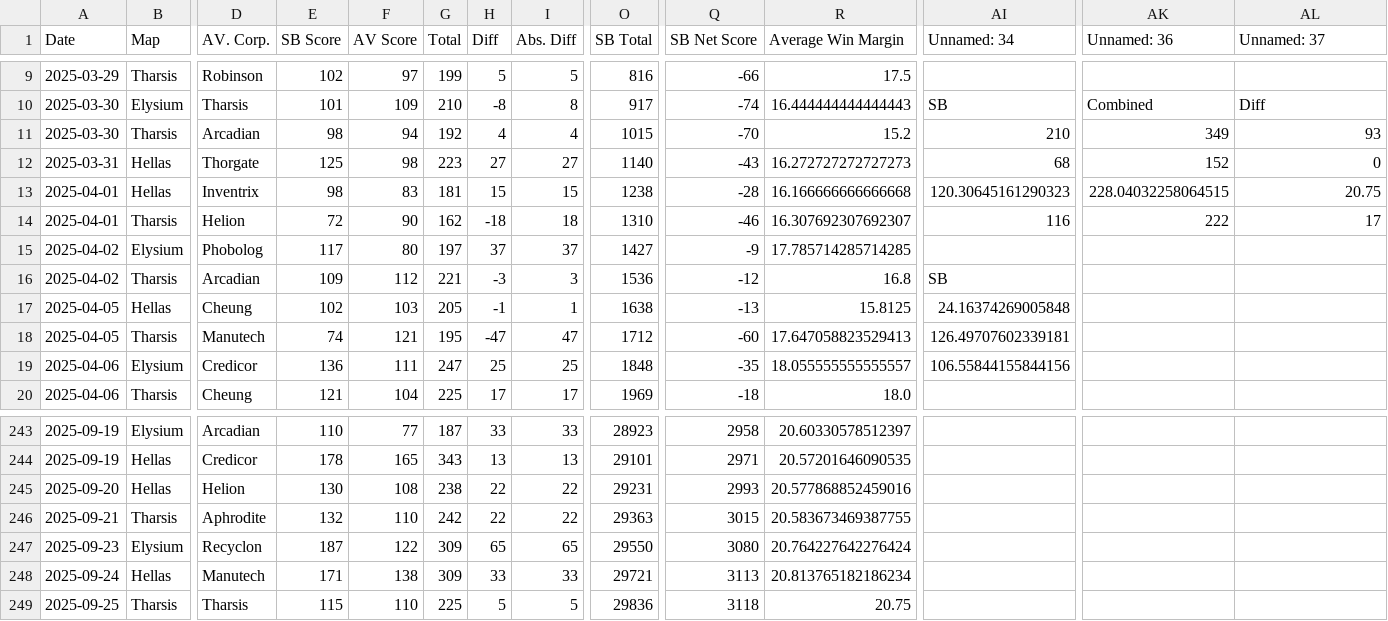
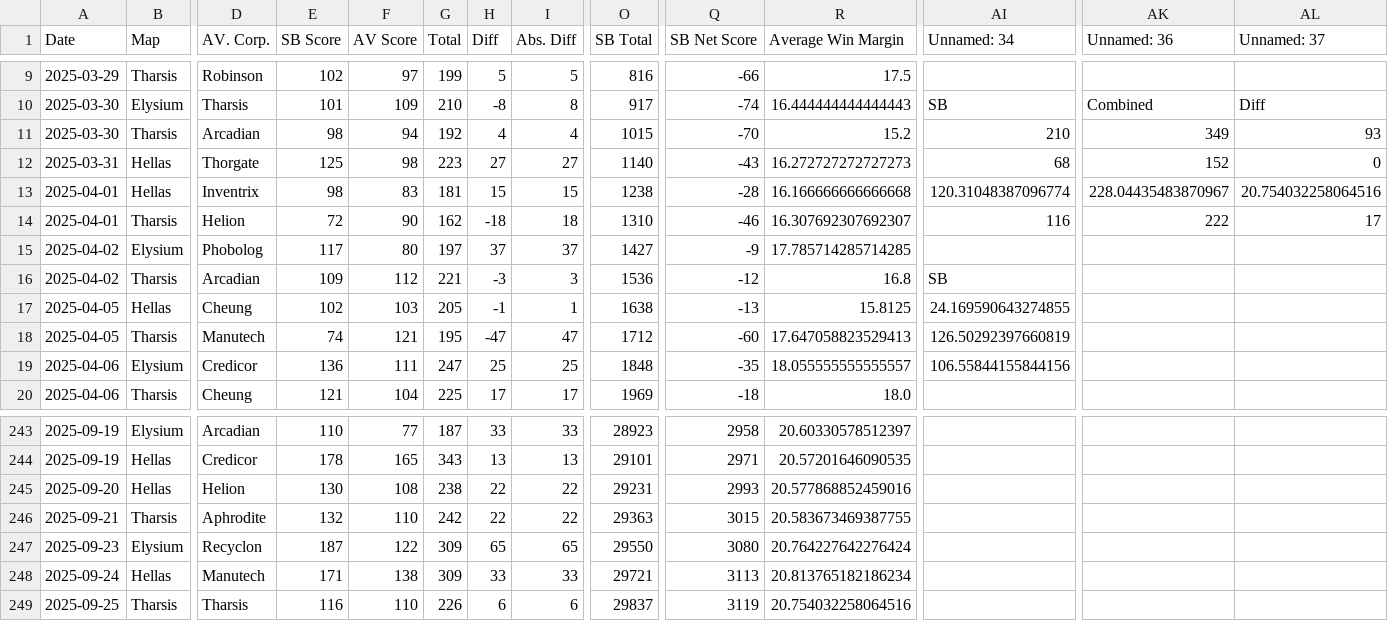
Before and after one commit to sjbergca/terraforming-tracker, a CSV file: games/games.csv, drawn as a sheet; only a part is shown, gaps mark what is left out; the diff names each change by its address in the sheet, - before the commit and + after, or states it on an @@ line.

Commit message:
🔄 Auto-update games.csv

```diff
--- a/games/games.csv
+++ b/games/games.csv
-AI13 (Unnamed: 34): 120.30645161290323
+AI13 (Unnamed: 34): 120.31048387096774
-AK13 (Unnamed: 36): 228.04032258064515
+AK13 (Unnamed: 36): 228.04435483870967
-AL13 (Unnamed: 37): 20.75
+AL13 (Unnamed: 37): 20.754032258064516
-AI17 (Unnamed: 34): 24.16374269005848
+AI17 (Unnamed: 34): 24.169590643274855
-AI18 (Unnamed: 34): 126.49707602339181
+AI18 (Unnamed: 34): 126.50292397660819
-E249 (SB Score): 115
+E249 (SB Score): 116
-G249 (Total): 225
+G249 (Total): 226
-H249 (Diff): 5
+H249 (Diff): 6
-I249 (Abs. Diff): 5
+I249 (Abs. Diff): 6
-O249 (SB Total): 29836
+O249 (SB Total): 29837
-Q249 (SB Net Score): 3118
+Q249 (SB Net Score): 3119
-R249 (Average Win Margin): 20.75
+R249 (Average Win Margin): 20.754032258064516
```
